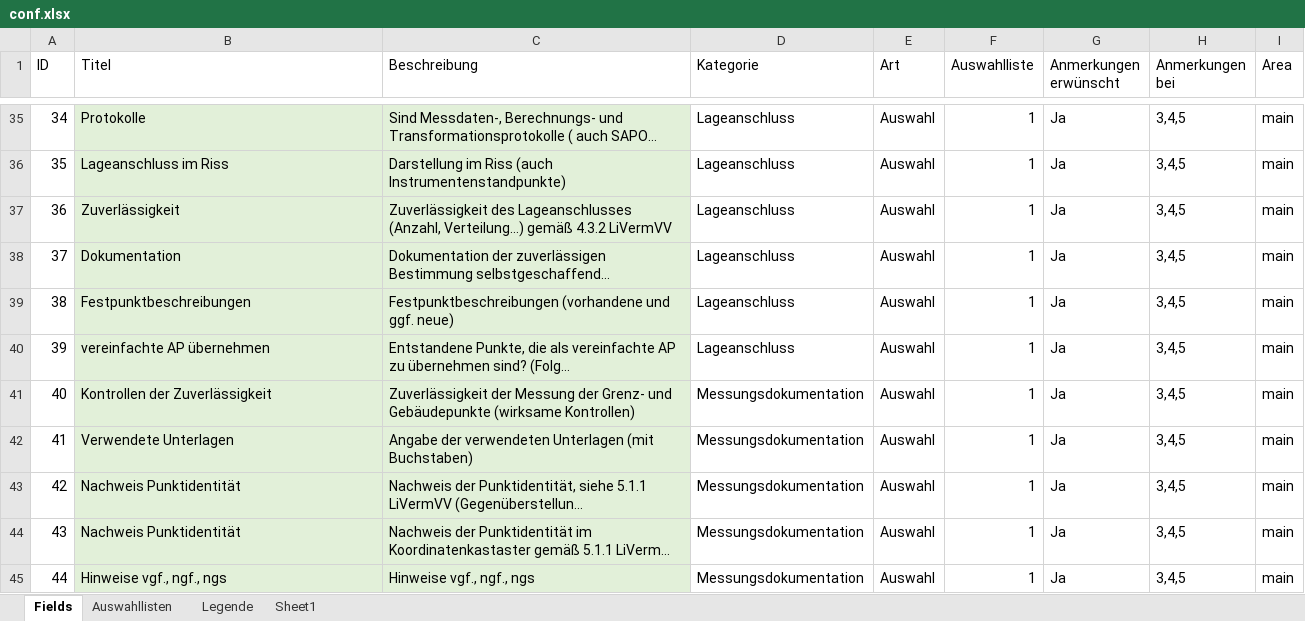
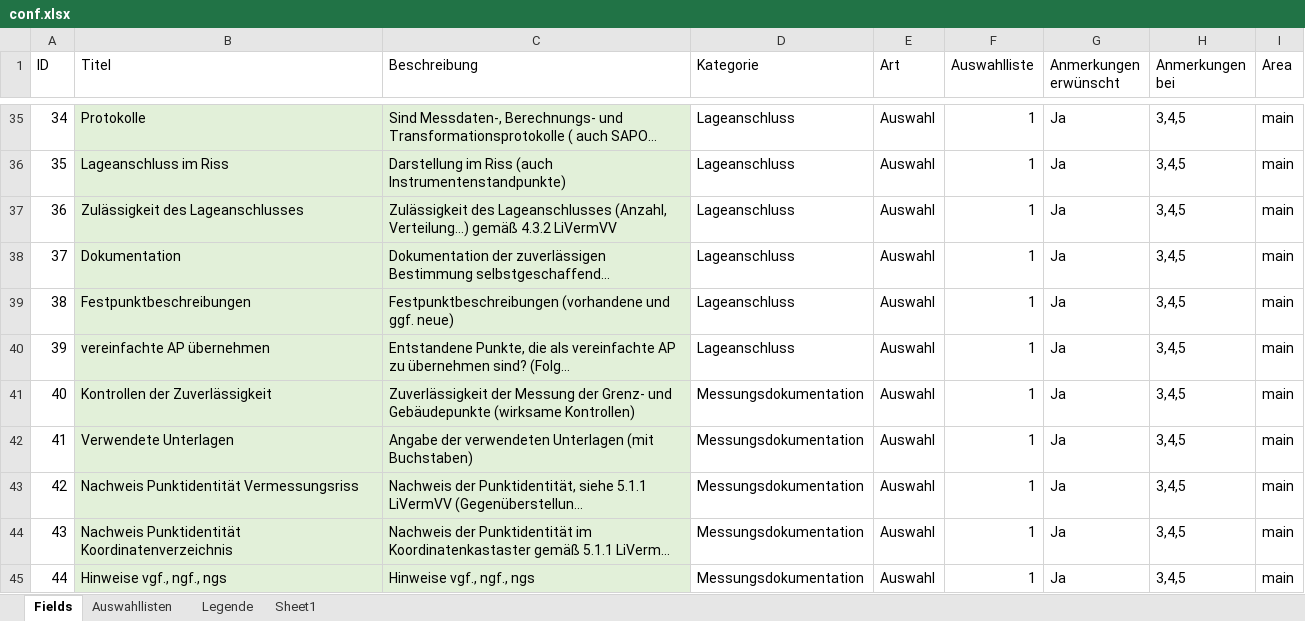
Before and after one commit to rostock/obvichecklist, an Excel workbook: conf/conf.xlsx, sheet Fields, drawn as a sheet; only a part is shown, gaps mark what is left out; long unchanged cells end in …; values as stored, in another font and other column widths than the file's, no borders; the diff names each change by its address in the sheet, - before the commit and + after, or states it on an @@ line.

```diff
--- a/conf/conf.xlsx (sheet Fields)
+++ b/conf/conf.xlsx (sheet Fields)
-B37 (Titel): Zuverlässigkeit
+B37 (Titel): Zulässigkeit des Lageanschlusses
-C37 (Beschreibung): Zuverlässigkeit des Lageanschlusses…
+C37 (Beschreibung): Zulässigkeit des Lageanschlusses…
-B43 (Titel): Nachweis Punktidentität
+B43 (Titel): Nachweis Punktidentität Vermessungsriss
-B44 (Titel): Nachweis Punktidentität
+B44 (Titel): Nachweis Punktidentität Koordinatenverzeichnis
```
Also changed, not shown: 4 other files.
